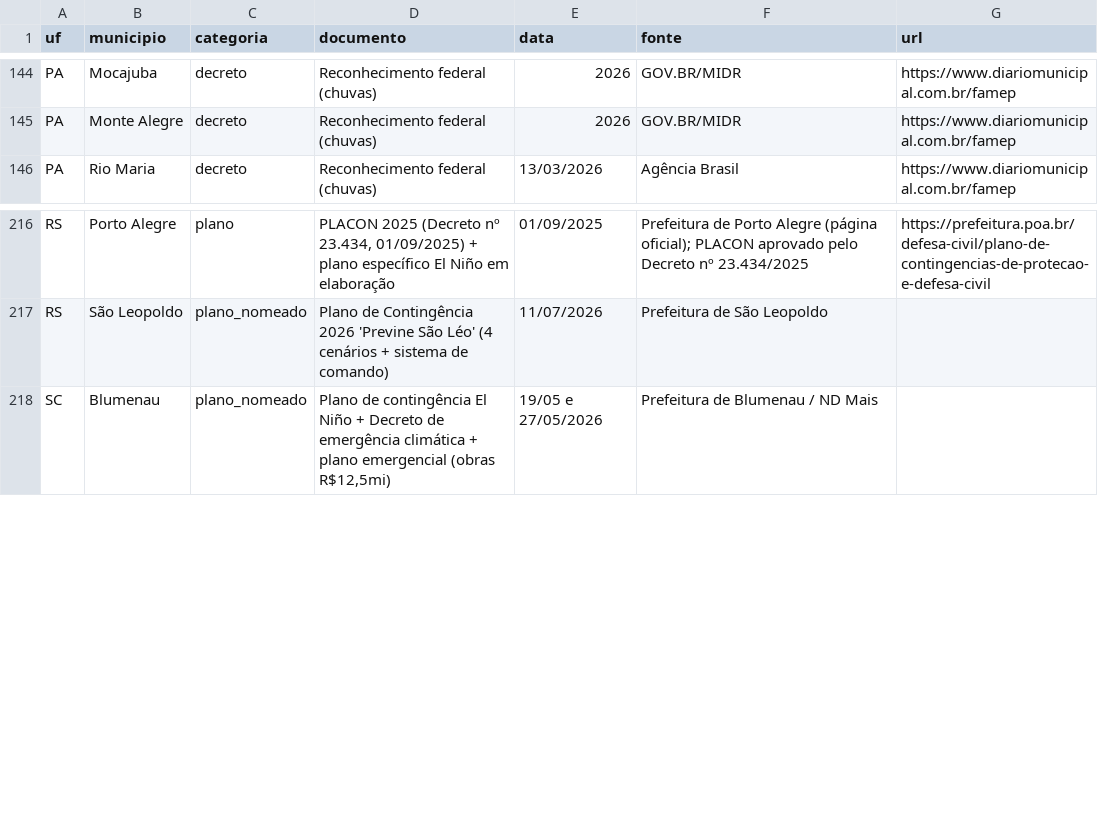
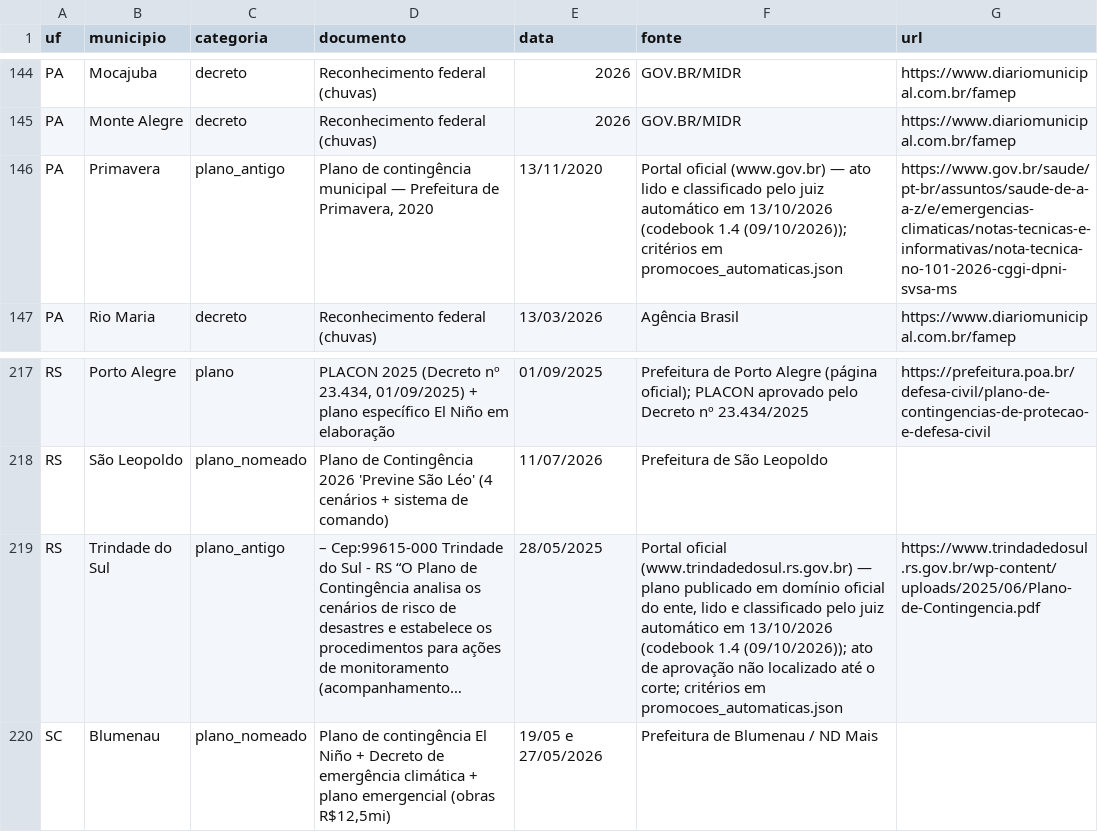
Before and after one commit to monitorelnino/monitorelnino, a CSV file: dados-abertos/municipios.csv, drawn as a sheet; only a part is shown, gaps mark what is left out; the diff names each change by its address in the sheet, - before the commit and + after, or states it on an @@ line.

Commit message:
juiz automático (13/10/2026 18:06 UTC)

```diff
--- a/dados-abertos/municipios.csv
+++ b/dados-abertos/municipios.csv
+row 146: PA | Primavera | plano_antigo | Plano de contingência municipal — Prefeitura de Primavera, 2020 | 13/11/2020 | Portal oficial (www.gov.br) — ato lido e classificado pelo juiz automático em 13/10/2026 (codebook 1.4 (09/10/2026)); critérios em promocoes_automaticas.json | https://www.gov.br/saude/pt-br/assuntos/saude-de-a-a-z/e/emergencias-climaticas/notas-tecnicas-e-informativas/nota-tecnica-no-101-2026-cggi-dpni-svsa-ms
+row 219: RS | Trindade do Sul | plano_antigo | – Cep:99615-000 Trindade do Sul - RS “O Plano de Contingência analisa os cenários de risco de desastres e estabelece os procedimentos para ações de monitoramento (acompanhamento… | 28/05/2025 | Portal oficial (www.trindadedosul.rs.gov.br) — plano publicado em domínio oficial do ente, lido e classificado pelo juiz automático em 13/10/2026 (codebook 1.4 (09/10/2026)); ato de aprovação não localizado até o corte; critérios em promocoes_automaticas.json | https://www.trindadedosul.rs.gov.br/wp-content/uploads/2025/06/Plano-de-Contingencia.pdf
```
Also changed, not shown: dados-abertos/historico_mudancas.csv, dados-abertos/verificacao_municipal.csv, 25 other files.
